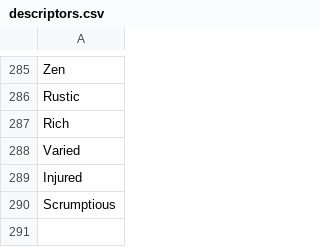
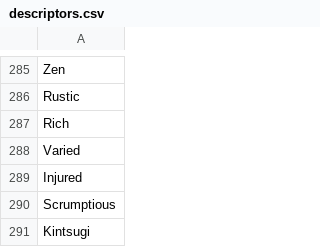
Before and after one commit to AIrjen/OneButtonPrompt, a CSV file: csvfiles/descriptors.csv, drawn as a sheet; only a part is shown, gaps mark what is left out; the diff names each change by its address in the sheet, - before the commit and + after, or states it on an @@ line.

```diff
--- a/csvfiles/descriptors.csv
+++ b/csvfiles/descriptors.csv
+row 291: Kintsugi
```
Also changed, not shown: csvfiles/concept_prefix.csv, csvfiles/locations.csv, 3 other files.
